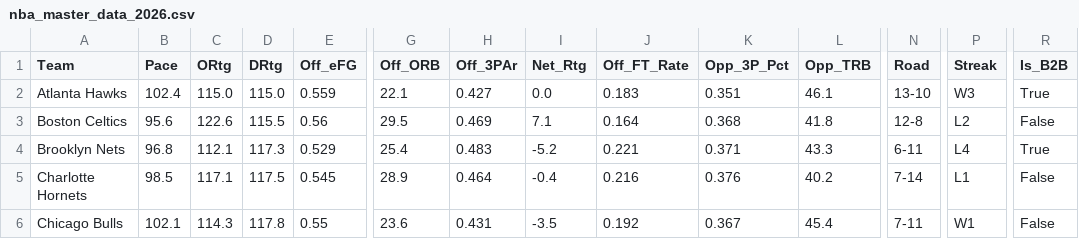
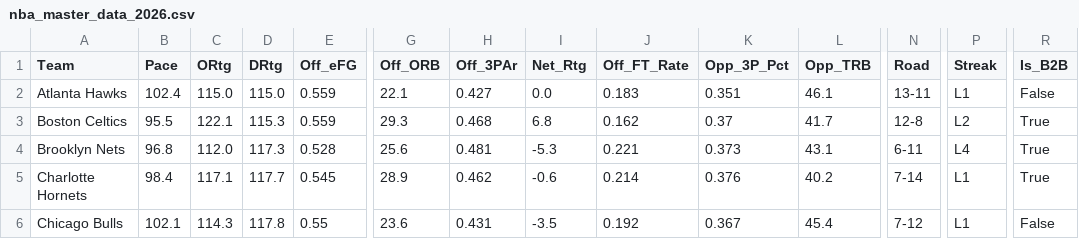
Before and after one commit to beratkahraman/NBA_Monte_Carlo, a CSV file: data/raw/nba_master_data_2026.csv, drawn as a sheet; only a part is shown, gaps mark what is left out; the diff covers the shown part only; the diff names each change by its address in the sheet, - before the commit and + after, or states it on an @@ line.

```diff
--- a/data/raw/nba_master_data_2026.csv
+++ b/data/raw/nba_master_data_2026.csv
-N2 (Road): 13-10
+N2 (Road): 13-11
-P2 (Streak): W3
+P2 (Streak): L1
-R2 (Is_B2B): True
+R2 (Is_B2B): False
-B3 (Pace): 95.6
+B3 (Pace): 95.5
-C3 (ORtg): 122.6
+C3 (ORtg): 122.1
-D3 (DRtg): 115.5
+D3 (DRtg): 115.3
-E3 (Off_eFG): 0.56
+E3 (Off_eFG): 0.559
-G3 (Off_ORB): 29.5
+G3 (Off_ORB): 29.3
-H3 (Off_3PAr): 0.469
+H3 (Off_3PAr): 0.468
-I3 (Net_Rtg): 7.1
+I3 (Net_Rtg): 6.8
-J3 (Off_FT_Rate): 0.164
+J3 (Off_FT_Rate): 0.162
-K3 (Opp_3P_Pct): 0.368
+K3 (Opp_3P_Pct): 0.37
-L3 (Opp_TRB): 41.8
+L3 (Opp_TRB): 41.7
-R3 (Is_B2B): False
+R3 (Is_B2B): True
-C4 (ORtg): 112.1
+C4 (ORtg): 112.0
-E4 (Off_eFG): 0.529
+E4 (Off_eFG): 0.528
-G4 (Off_ORB): 25.4
+G4 (Off_ORB): 25.6
-H4 (Off_3PAr): 0.483
+H4 (Off_3PAr): 0.481
-I4 (Net_Rtg): -5.2
+I4 (Net_Rtg): -5.3
-K4 (Opp_3P_Pct): 0.371
+K4 (Opp_3P_Pct): 0.373
-L4 (Opp_TRB): 43.3
+L4 (Opp_TRB): 43.1
-B5 (Pace): 98.5
+B5 (Pace): 98.4
-D5 (DRtg): 117.5
+D5 (DRtg): 117.7
-H5 (Off_3PAr): 0.464
+H5 (Off_3PAr): 0.462
-I5 (Net_Rtg): -0.4
+I5 (Net_Rtg): -0.6
-J5 (Off_FT_Rate): 0.216
+J5 (Off_FT_Rate): 0.214
-R5 (Is_B2B): False
+R5 (Is_B2B): True
-N6 (Road): 7-11
+N6 (Road): 7-12
-P6 (Streak): W1
+P6 (Streak): L1
```
Also changed, not shown: 140 edited cells elsewhere in this file.
